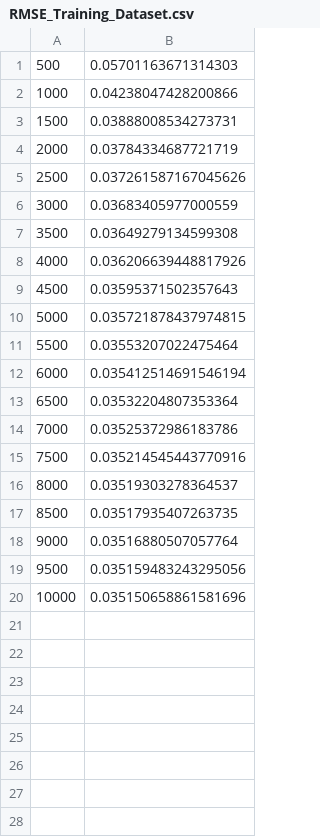
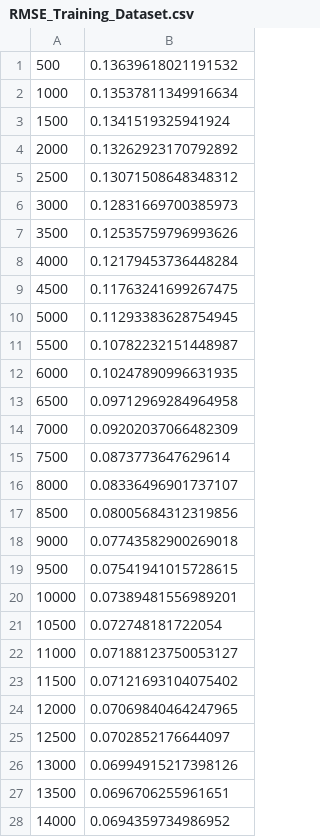
Before and after one commit to Jake-Russell/java-neural-network, a CSV file: CSV/RMSE_Training_Dataset.csv, drawn as a sheet; only a part is shown; the diff covers the shown part only.

```diff
--- a/CSV/RMSE_Training_Dataset.csv
+++ b/CSV/RMSE_Training_Dataset.csv
@@ -1,20 +1,28 @@
-500, 0.05701163671314303
-1000, 0.04238047428200866
-1500, 0.03888008534273731
-2000, 0.03784334687721719
-2500, 0.037261587167045626
-3000, 0.03683405977000559
-3500, 0.03649279134599308
-4000, 0.036206639448817926
-4500, 0.03595371502357643
-5000, 0.035721878437974815
-5500, 0.03553207022475464
-6000, 0.035412514691546194
-6500, 0.03532204807353364
-7000, 0.03525372986183786
-7500, 0.035214545443770916
-8000, 0.03519303278364537
-8500, 0.03517935407263735
-9000, 0.03516880507057764
-9500, 0.035159483243295056
-10000, 0.035150658861581696
+500, 0.13639618021191532
+1000, 0.13537811349916634
+1500, 0.1341519325941924
+2000, 0.13262923170792892
+2500, 0.13071508648348312
+3000, 0.12831669700385973
+3500, 0.12535759796993626
+4000, 0.12179453736448284
+4500, 0.11763241699267475
+5000, 0.11293383628754945
+5500, 0.10782232151448987
+6000, 0.10247890996631935
+6500, 0.09712969284964958
+7000, 0.09202037066482309
+7500, 0.0873773647629614
+8000, 0.08336496901737107
+8500, 0.08005684312319856
+9000, 0.07743582900269018
+9500, 0.07541941015728615
+10000, 0.07389481556989201
+10500, 0.072748181722054
+11000, 0.07188123750053127
+11500, 0.07121693104075402
+12000, 0.07069840464247965
+12500, 0.0702852176644097
+13000, 0.06994915217398126
+13500, 0.0696706255961651
+14000, 0.0694359734986952
```
Also changed, not shown: 72 added rows elsewhere in this file, CSV/Learning_Rate_Change.csv, CSV/Network_Predictions.csv, 17 other files.
